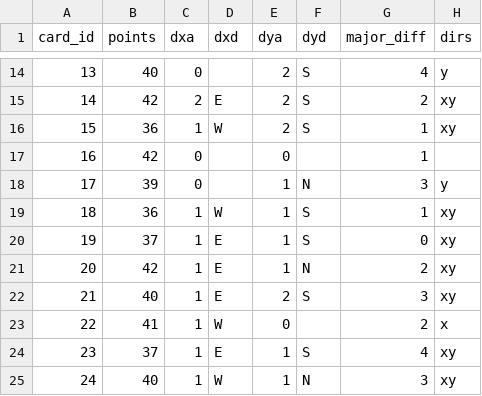
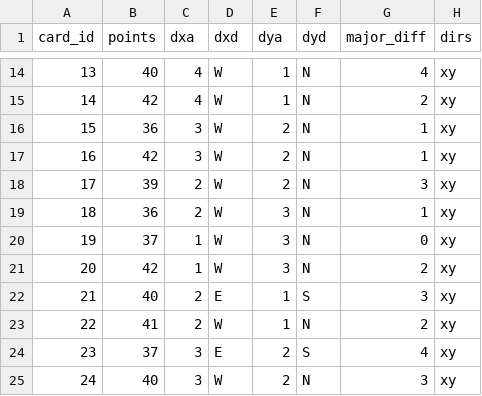
Before and after one commit to XBigTK13X/agricola-automa, a CSV file: v2-berthild/berthild.csv, drawn as a sheet; only a part is shown, gaps mark what is left out; the diff covers the shown part only.

```diff
--- a/v2-berthild/berthild.csv
+++ b/v2-berthild/berthild.csv
@@ -14,12 +14,12 @@ card_id,points,dxa,dxd,dya,dyd,major_diff,dirs
-13,40,0,,2,S,4,y
-14,42,2,E,2,S,2,xy
-15,36,1,W,2,S,1,xy
-16,42,0,,0,,1,
-17,39,0,,1,N,3,y
-18,36,1,W,1,S,1,xy
-19,37,1,E,1,S,0,xy
-20,42,1,E,1,N,2,xy
-21,40,1,E,2,S,3,xy
-22,41,1,W,0,,2,x
-23,37,1,E,1,S,4,xy
-24,40,1,W,1,N,3,xy
+13,40,4,W,1,N,4,xy
+14,42,4,W,1,N,2,xy
+15,36,3,W,2,N,1,xy
+16,42,3,W,2,N,1,xy
+17,39,2,W,2,N,3,xy
+18,36,2,W,3,N,1,xy
+19,37,1,W,3,N,0,xy
+20,42,1,W,3,N,2,xy
+21,40,2,E,1,S,3,xy
+22,41,2,W,1,N,2,xy
+23,37,3,E,2,S,4,xy
+24,40,3,W,2,N,3,xy
```
Also changed, not shown: 39 edited cells elsewhere in this file, 3 other files.
